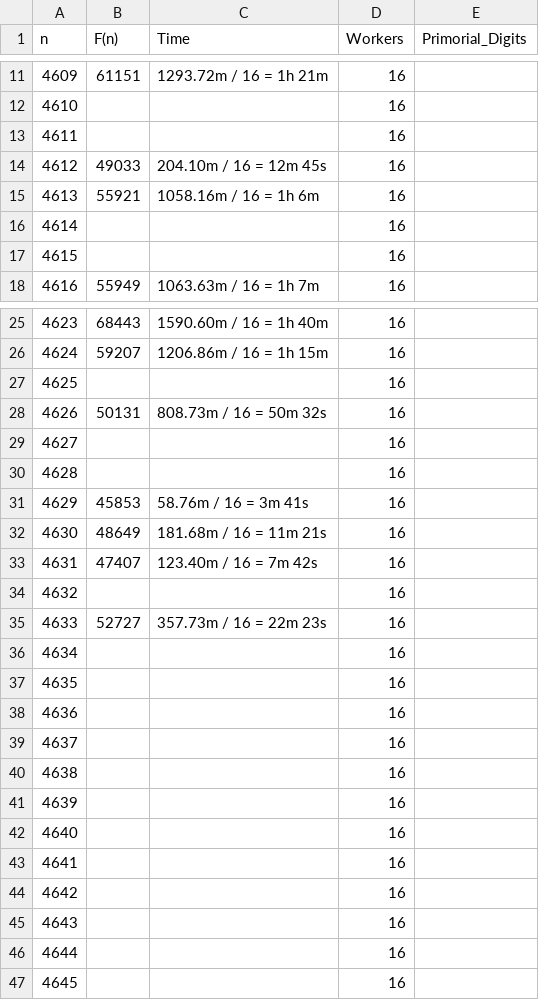
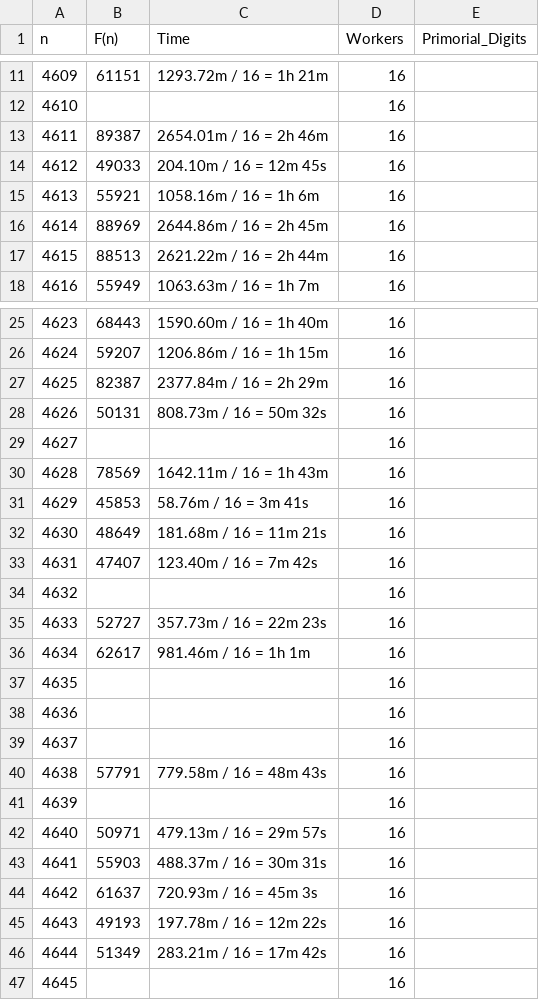
Before and after one commit to mitselek/fortunate-primes, a CSV file: benchmarks/results/fortunate_4601-5000_data.csv, drawn as a sheet; only a part is shown, gaps mark what is left out.

Commit message:
Update benchmark results for F(4609-4650): add missing values and correct formatting

```diff
--- a/benchmarks/results/fortunate_4601-5000_data.csv
+++ b/benchmarks/results/fortunate_4601-5000_data.csv
@@ -12,7 +12,7 @@ n,F(n),Time,Workers,Primorial_Digits
 4610,,,16,
-4611,,,16,
+4611,89387,2654.01m / 16 = 2h 46m,16,
 4612,49033,204.10m / 16 = 12m 45s,16,
 4613,55921,1058.16m / 16 = 1h 6m,16,
-4614,,,16,
-4615,,,16,
+4614,88969,2644.86m / 16 = 2h 45m,16,
+4615,88513,2621.22m / 16 = 2h 44m,16,
 4616,55949,1063.63m / 16 = 1h 7m,16,
@@ -26,6 +26,6 @@ n,F(n),Time,Workers,Primorial_Digits
 4624,59207,1206.86m / 16 = 1h 15m,16,
-4625,,,16,
+4625,82387,2377.84m / 16 = 2h 29m,16,
 4626,50131,808.73m / 16 = 50m 32s,16,
 4627,,,16,
-4628,,,16,
+4628,78569,1642.11m / 16 = 1h 43m,16,
 4629,45853,58.76m / 16 = 3m 41s,16,
@@ -35,3 +35,3 @@ n,F(n),Time,Workers,Primorial_Digits
 4633,52727,357.73m / 16 = 22m 23s,16,
-4634,,,16,
+4634,62617,981.46m / 16 = 1h 1m,16,
 4635,,,16,
@@ -39,9 +39,9 @@ n,F(n),Time,Workers,Primorial_Digits
 4637,,,16,
-4638,,,16,
+4638,57791,779.58m / 16 = 48m 43s,16,
 4639,,,16,
-4640,,,16,
-4641,,,16,
-4642,,,16,
-4643,,,16,
-4644,,,16,
+4640,50971,479.13m / 16 = 29m 57s,16,
+4641,55903,488.37m / 16 = 30m 31s,16,
+4642,61637,720.93m / 16 = 45m 3s,16,
+4643,49193,197.78m / 16 = 12m 22s,16,
+4644,51349,283.21m / 16 = 17m 42s,16,
 4645,,,16,
```
Also changed, not shown: 1 other file.
